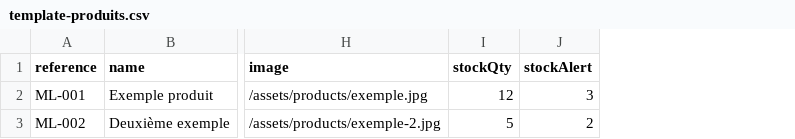
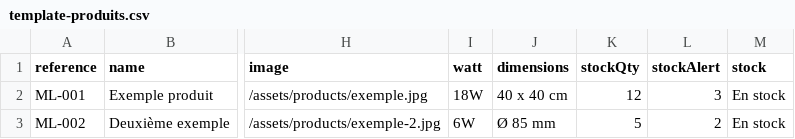
Before and after one commit to magic-light-sfax/magic-light-sfax, a CSV file: admin/template-produits.csv, drawn as a sheet; only a part is shown, gaps mark what is left out; the diff names each change by its address in the sheet, - before the commit and + after, or states it on an @@ line.

Commit message:
Harden Excel CSV XLSX product imports

```diff
--- a/admin/template-produits.csv
+++ b/admin/template-produits.csv
+column I (watt), rows 2-3: 18W | 6W
+column J (dimensions), rows 2-3: 40 x 40 cm | Ø 85 mm
+column M (stock), rows 2-3: En stock | En stock
```
Also changed, not shown: 3 other files.
